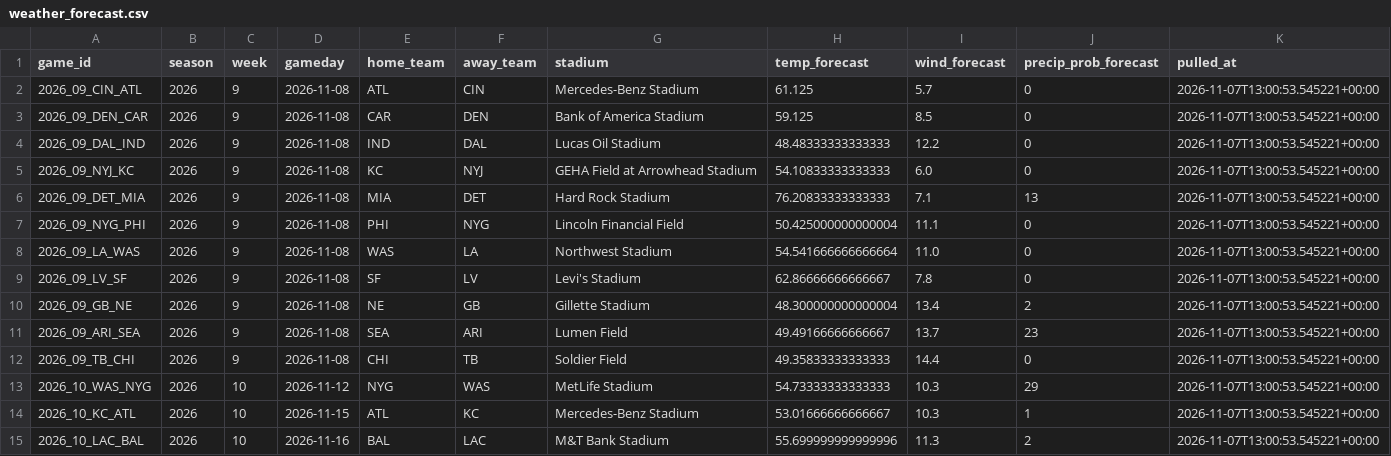
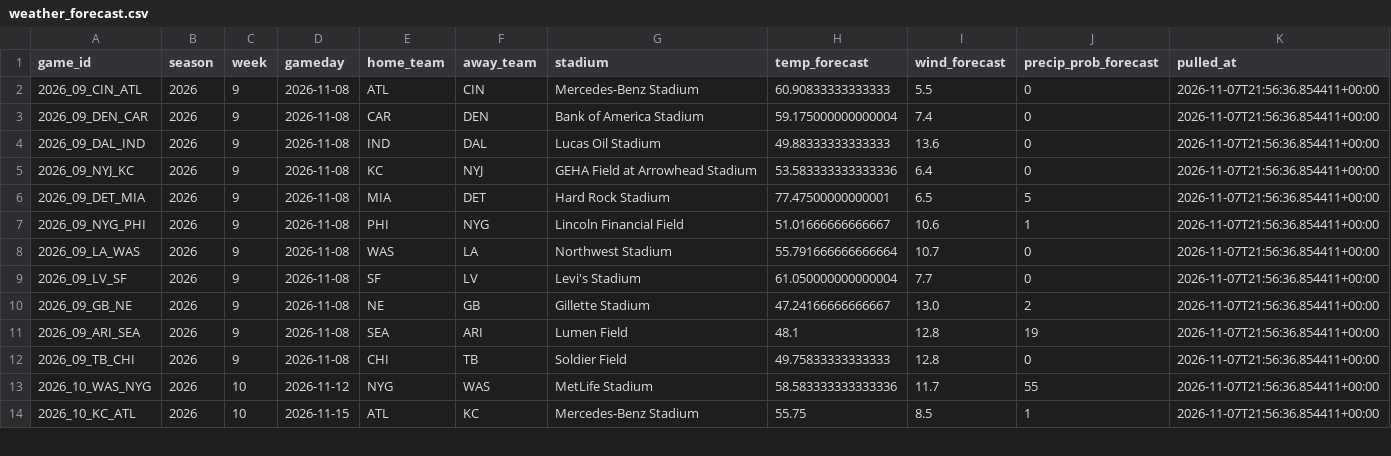
Before and after one commit to alexanderseaney-sketch/ParlayModel, a CSV file: data/raw/weather_forecast.csv, drawn as a sheet; only a part is shown; the diff covers the shown part only.

```diff
--- a/data/raw/weather_forecast.csv
+++ b/data/raw/weather_forecast.csv
@@ -1,15 +1,14 @@
 game_id,season,week,gameday,home_team,away_team,stadium,temp_forecast,wind_forecast,precip_prob_forecast,pulled_at
-2026_09_CIN_ATL,2026,9,2026-11-08,ATL,CIN,Mercedes-Benz Stadium,61.125,5.7,0,2026-11-07T13:00:53.545221+00:00
-2026_09_DEN_CAR,2026,9,2026-11-08,CAR,DEN,Bank of America Stadium,59.125,8.5,0,2026-11-07T13:00:53.545221+00:00
-2026_09_DAL_IND,2026,9,2026-11-08,IND,DAL,Lucas Oil Stadium,48.48333333333333,12.2,0,2026-11-07T13:00:53.545221+00:00
-2026_09_NYJ_KC,2026,9,2026-11-08,KC,NYJ,GEHA Field at Arrowhead Stadium,54.10833333333333,6.0,0,2026-11-07T13:00:53.545221+00:00
-2026_09_DET_MIA,2026,9,2026-11-08,MIA,DET,Hard Rock Stadium,76.20833333333333,7.1,13,2026-11-07T13:00:53.545221+00:00
-2026_09_NYG_PHI,2026,9,2026-11-08,PHI,NYG,Lincoln Financial Field,50.425000000000004,11.1,0,2026-11-07T13:00:53.545221+00:00
-2026_09_LA_WAS,2026,9,2026-11-08,WAS,LA,Northwest Stadium,54.541666666666664,11.0,0,2026-11-07T13:00:53.545221+00:00
-2026_09_LV_SF,2026,9,2026-11-08,SF,LV,Levi's Stadium,62.86666666666667,7.8,0,2026-11-07T13:00:53.545221+00:00
-2026_09_GB_NE,2026,9,2026-11-08,NE,GB,Gillette Stadium,48.300000000000004,13.4,2,2026-11-07T13:00:53.545221+00:00
-2026_09_ARI_SEA,2026,9,2026-11-08,SEA,ARI,Lumen Field,49.49166666666667,13.7,23,2026-11-07T13:00:53.545221+00:00
-2026_09_TB_CHI,2026,9,2026-11-08,CHI,TB,Soldier Field,49.35833333333333,14.4,0,2026-11-07T13:00:53.545221+00:00
-2026_10_WAS_NYG,2026,10,2026-11-12,NYG,WAS,MetLife Stadium,54.73333333333333,10.3,29,2026-11-07T13:00:53.545221+00:00
-2026_10_KC_ATL,2026,10,2026-11-15,ATL,KC,Mercedes-Benz Stadium,53.01666666666667,10.3,1,2026-11-07T13:00:53.545221+00:00
-2026_10_LAC_BAL,2026,10,2026-11-16,BAL,LAC,M&T Bank Stadium,55.699999999999996,11.3,2,2026-11-07T13:00:53.545221+00:00
+2026_09_CIN_ATL,2026,9,2026-11-08,ATL,CIN,Mercedes-Benz Stadium,60.90833333333333,5.5,0,2026-11-07T21:56:36.854411+00:00
+2026_09_DEN_CAR,2026,9,2026-11-08,CAR,DEN,Bank of America Stadium,59.175000000000004,7.4,0,2026-11-07T21:56:36.854411+00:00
+2026_09_DAL_IND,2026,9,2026-11-08,IND,DAL,Lucas Oil Stadium,49.88333333333333,13.6,0,2026-11-07T21:56:36.854411+00:00
+2026_09_NYJ_KC,2026,9,2026-11-08,KC,NYJ,GEHA Field at Arrowhead Stadium,53.583333333333336,6.4,0,2026-11-07T21:56:36.854411+00:00
+2026_09_DET_MIA,2026,9,2026-11-08,MIA,DET,Hard Rock Stadium,77.47500000000001,6.5,5,2026-11-07T21:56:36.854411+00:00
+2026_09_NYG_PHI,2026,9,2026-11-08,PHI,NYG,Lincoln Financial Field,51.01666666666667,10.6,1,2026-11-07T21:56:36.854411+00:00
+2026_09_LA_WAS,2026,9,2026-11-08,WAS,LA,Northwest Stadium,55.791666666666664,10.7,0,2026-11-07T21:56:36.854411+00:00
+2026_09_LV_SF,2026,9,2026-11-08,SF,LV,Levi's Stadium,61.050000000000004,7.7,0,2026-11-07T21:56:36.854411+00:00
+2026_09_GB_NE,2026,9,2026-11-08,NE,GB,Gillette Stadium,47.24166666666667,13.0,2,2026-11-07T21:56:36.854411+00:00
+2026_09_ARI_SEA,2026,9,2026-11-08,SEA,ARI,Lumen Field,48.1,12.8,19,2026-11-07T21:56:36.854411+00:00
+2026_09_TB_CHI,2026,9,2026-11-08,CHI,TB,Soldier Field,49.75833333333333,12.8,0,2026-11-07T21:56:36.854411+00:00
+2026_10_WAS_NYG,2026,10,2026-11-12,NYG,WAS,MetLife Stadium,58.583333333333336,11.7,55,2026-11-07T21:56:36.854411+00:00
+2026_10_KC_ATL,2026,10,2026-11-15,ATL,KC,Mercedes-Benz Stadium,55.75,8.5,1,2026-11-07T21:56:36.854411+00:00
```
Also changed, not shown: 5 added rows, 4 removed rows and 23 edited cells elsewhere in this file, data/raw/footballguys_depth.csv, data/raw/nbcsports_news.csv, 13 other files.
